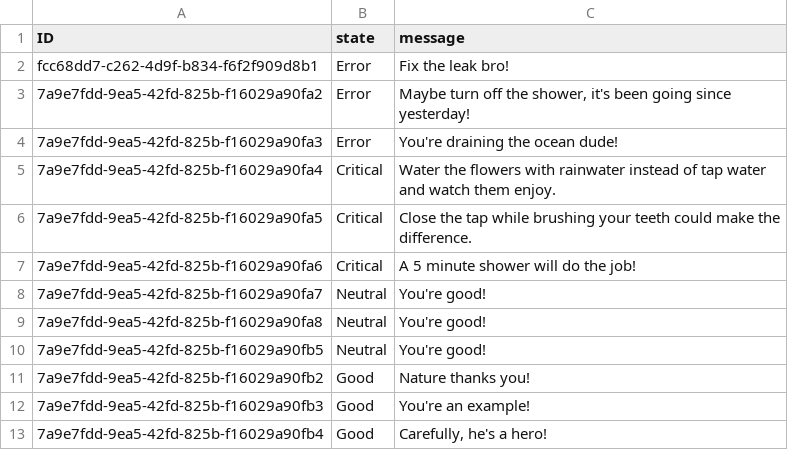
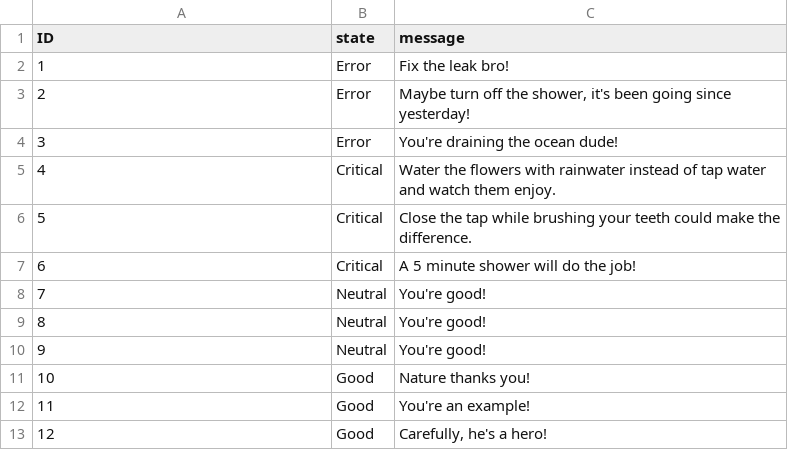
Before and after one commit to HTF-2022/SetupFioriFrontend, a CSV file: db/data/com.flexso.htf2022-FlowHint.csv, drawn as a sheet.

Commit message:
fix data + tiles

```diff
--- a/db/data/com.flexso.htf2022-FlowHint.csv
+++ b/db/data/com.flexso.htf2022-FlowHint.csv
@@ -1,13 +1,13 @@
 ID;state;message
-fcc68dd7-c262-4d9f-b834-f6f2f909d8b1;Error;Fix the leak bro!
-7a9e7fdd-9ea5-42fd-825b-f16029a90fa2;Error;Maybe turn off the shower, it's been going since yesterday!
-7a9e7fdd-9ea5-42fd-825b-f16029a90fa3;Error;You're draining the ocean dude!
-7a9e7fdd-9ea5-42fd-825b-f16029a90fa4;Critical;Water the flowers with rainwater instead of tap water and watch them enjoy.
-7a9e7fdd-9ea5-42fd-825b-f16029a90fa5;Critical;Close the tap while brushing your teeth could make the difference.
-7a9e7fdd-9ea5-42fd-825b-f16029a90fa6;Critical;A 5 minute shower will do the job!
-7a9e7fdd-9ea5-42fd-825b-f16029a90fa7;Neutral;You're good!
-7a9e7fdd-9ea5-42fd-825b-f16029a90fa8;Neutral;You're good!
-7a9e7fdd-9ea5-42fd-825b-f16029a90fb5;Neutral;You're good!
-7a9e7fdd-9ea5-42fd-825b-f16029a90fb2;Good;Nature thanks you!
-7a9e7fdd-9ea5-42fd-825b-f16029a90fb3;Good;You're an example!
-7a9e7fdd-9ea5-42fd-825b-f16029a90fb4;Good;Carefully, he's a hero!
+1;Error;Fix the leak bro!
+2;Error;Maybe turn off the shower, it's been going since yesterday!
+3;Error;You're draining the ocean dude!
+4;Critical;Water the flowers with rainwater instead of tap water and watch them enjoy.
+5;Critical;Close the tap while brushing your teeth could make the difference.
+6;Critical;A 5 minute shower will do the job!
+7;Neutral;You're good!
+8;Neutral;You're good!
+9;Neutral;You're good!
+10;Good;Nature thanks you!
+11;Good;You're an example!
+12;Good;Carefully, he's a hero!
```
Also changed, not shown: 6 other files.
